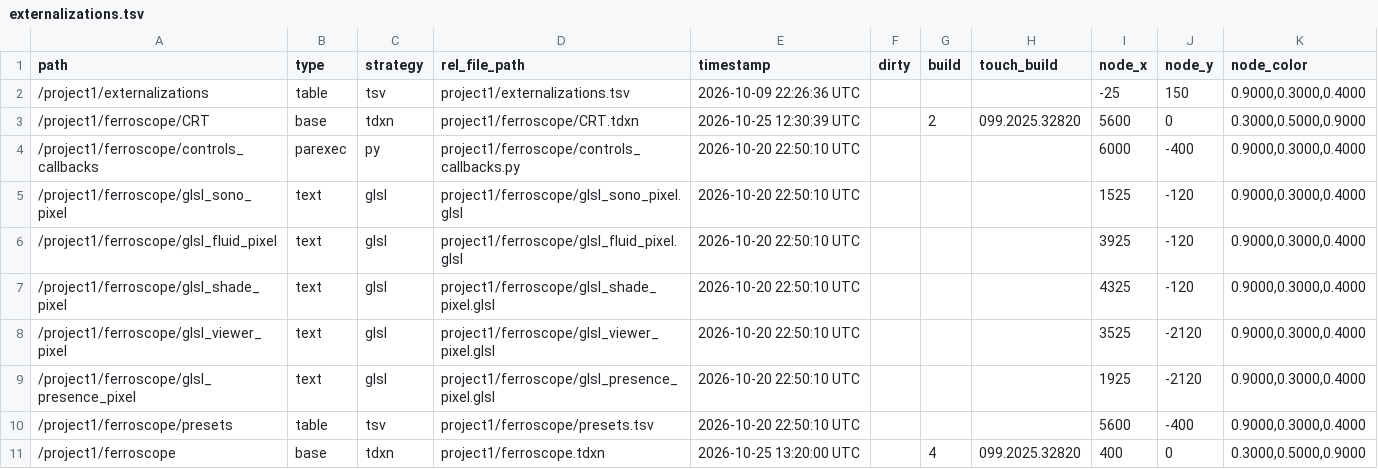
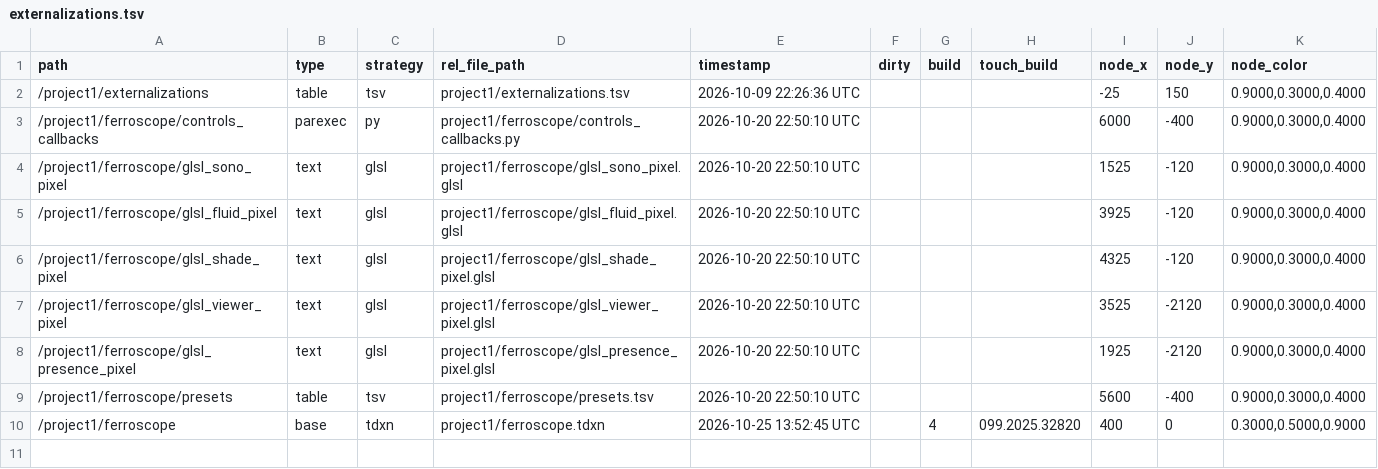
Before and after one commit to julianhilgemann/av-td-works, a TSV file: ferroscope/project1/externalizations.tsv, drawn as a sheet.

```diff
--- a/ferroscope/project1/externalizations.tsv
+++ b/ferroscope/project1/externalizations.tsv
@@ -2,3 +2,2 @@ path	type	strategy	rel_file_path	timestamp	dirty	build	touch_build	node_x	node_y
 /project1/externalizations	table	tsv	project1/externalizations.tsv	2026-10-09 22:26:36 UTC				-25	150	0.9000,0.3000,0.4000
-/project1/ferroscope/CRT	base	tdxn	project1/ferroscope/CRT.tdxn	2026-10-25 12:30:39 UTC		2	099.2025.32820	5600	0	0.3000,0.5000,0.9000
 /project1/ferroscope/controls_callbacks	parexec	py	project1/ferroscope/controls_callbacks.py	2026-10-20 22:50:10 UTC				6000	-400	0.9000,0.3000,0.4000
@@ -10,2 +9,2 @@ path	type	strategy	rel_file_path	timestamp	dirty	build	touch_build	node_x	node_y
 /project1/ferroscope/presets	table	tsv	project1/ferroscope/presets.tsv	2026-10-20 22:50:10 UTC				5600	-400	0.9000,0.3000,0.4000
-/project1/ferroscope	base	tdxn	project1/ferroscope.tdxn	2026-10-25 13:20:00 UTC		4	099.2025.32820	400	0	0.3000,0.5000,0.9000
+/project1/ferroscope	base	tdxn	project1/ferroscope.tdxn	2026-10-25 13:52:45 UTC		4	099.2025.32820	400	0	0.3000,0.5000,0.9000
```
Also changed, not shown: 14 other files.
